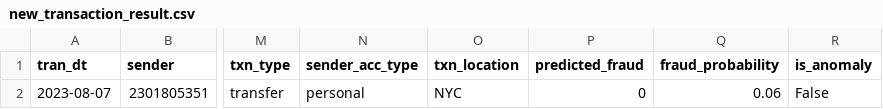
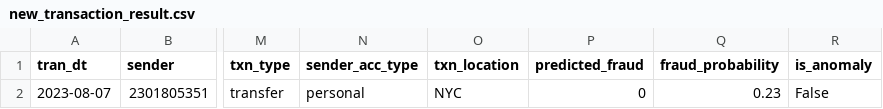
Before and after one commit to evolvingsam/fin_anom, a CSV file: new_transaction_result.csv, drawn as a sheet; only a part is shown, gaps mark what is left out; the diff names each change by its address in the sheet, - before the commit and + after, or states it on an @@ line.

```diff
--- a/new_transaction_result.csv
+++ b/new_transaction_result.csv
-Q2 (fraud_probability): 0.06
+Q2 (fraud_probability): 0.23
```
Also changed, not shown: 1 other file.
